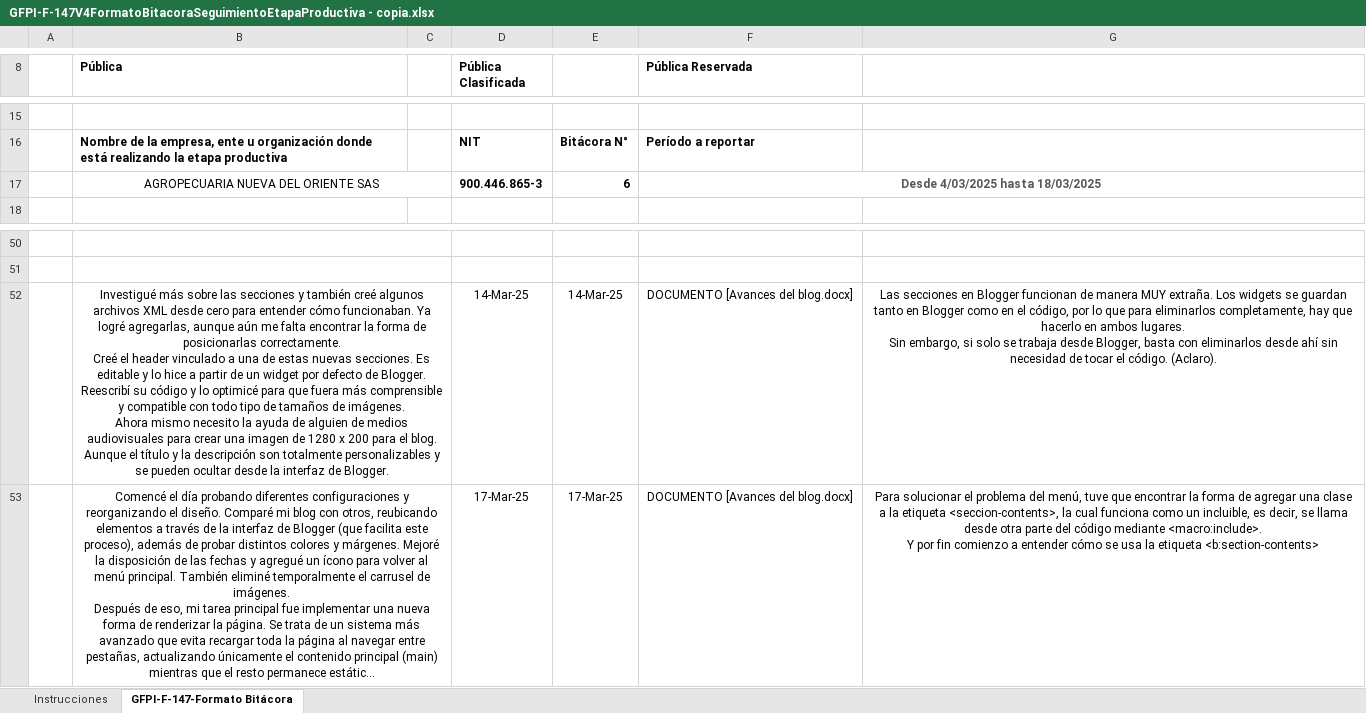
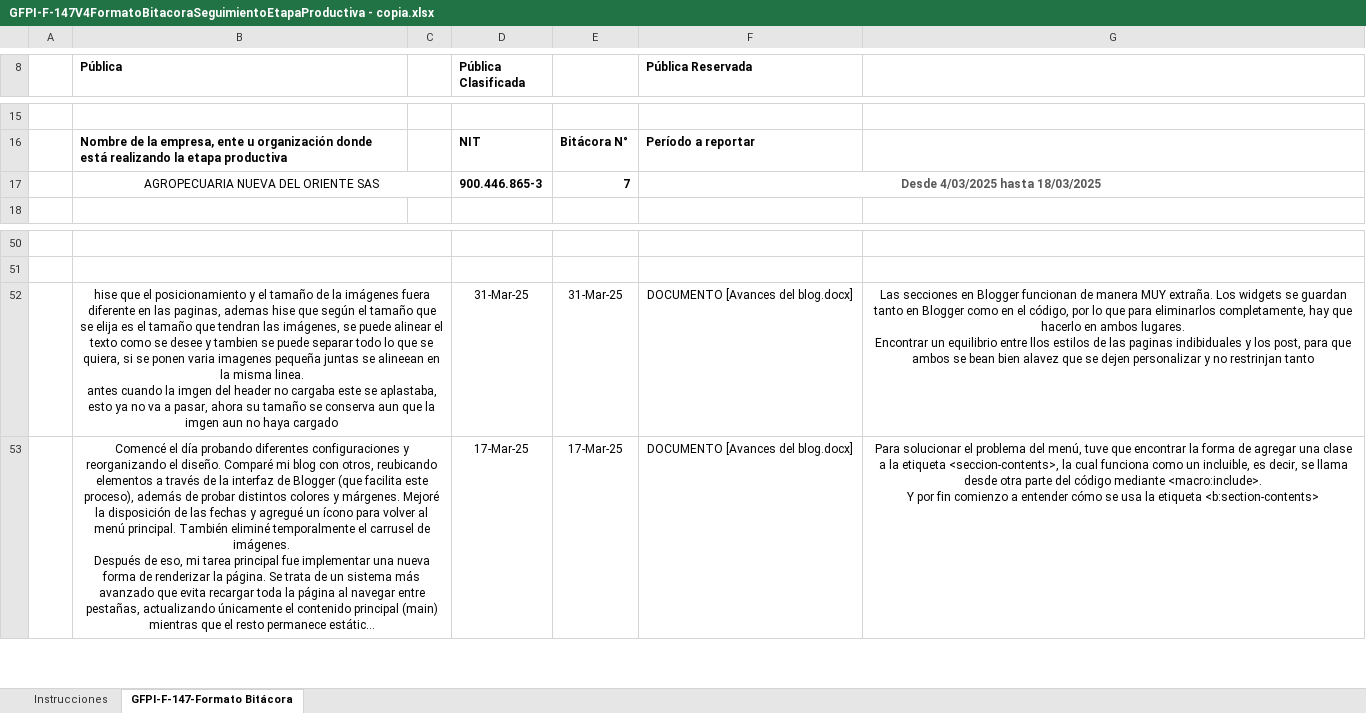
Before and after one commit to elblanquito/Blog-del-centro-agroturistico-SENA, an Excel workbook: Bitacioras/GFPI-F-147V4FormatoBitacoraSeguimientoEtapaProductiva - copia.xlsx, sheet GFPI-F-147-Formato Bitácora, drawn as a sheet; only a part is shown, gaps mark what is left out; long unchanged cells end in …; values as stored, in another font and other column widths than the file's, no borders; charts and pictures not drawn; ↵ is a line break in a cell; the diff names each change by its address in the sheet, - before the commit and + after, or states it on an @@ line.

Commit message:
mejores paginas

```diff
--- a/Bitacioras/GFPI-F-147V4FormatoBitacoraSeguimientoEtapaProductiva - copia.xlsx (sheet GFPI-F-147-Formato Bitácora)
+++ b/Bitacioras/GFPI-F-147V4FormatoBitacoraSeguimientoEtapaProductiva - copia.xlsx (sheet GFPI-F-147-Formato Bitácora)
-E17: 6
+E17: 7
-B52 (Pública): Investigué más sobre las secciones y también creé algunos archivos XML desde cero para entender cómo funcionaban. Ya logré agregarlas, aunque aún me falta encontrar la forma de posicionarlas correctamente. ↵ Creé el header vinculado a una de estas nuevas secciones. Es editable y lo hice a partir de un widget por defecto de Blogger. Reescribí su código y lo optimicé para que fuera más comprensible y compatible con todo tipo de tamaños de imágenes. ↵ Ahora mismo necesito la ayuda de alguien de medios audiovisuales para crear una imagen de 1280 x 200 para el blog. Aunque el título y la descripción son totalmente personalizables y se pueden ocultar desde la interfaz de Blogger.
+B52 (Pública): hise que el posicionamiento y el tamaño de la imágenes fuera diferente en las paginas, ademas hise que según el tamaño que se elija es el tamaño que tendran las imágenes, se puede alinear el texto como se desee y tambien se puede separar todo lo que se quiera, si se ponen varia imagenes pequeña juntas se alineean en la misma linea. ↵ antes cuando la imgen del header no cargaba este se aplastaba, esto ya no va a pasar, ahora su tamaño se conserva aun que la imgen aun no haya cargado
-D52 (Pública Clasificada): 14-Mar-25
+D52 (Pública Clasificada): 31-Mar-25
-E52: 14-Mar-25
+E52: 31-Mar-25
-G52: …ambos lugares. ↵ Sin embargo, si solo se trabaja desde Blogger, basta con eliminarlos desde ahí sin necesidad de tocar el código. (Aclaro).
+G52: …ambos lugares. ↵ Encontrar un equilibrio entre llos estilos de las paginas indibiduales y los post, para que ambos se bean bien alavez que se dejen personalizar y no restrinjan tanto
```
Also changed, not shown: 21 other files.
